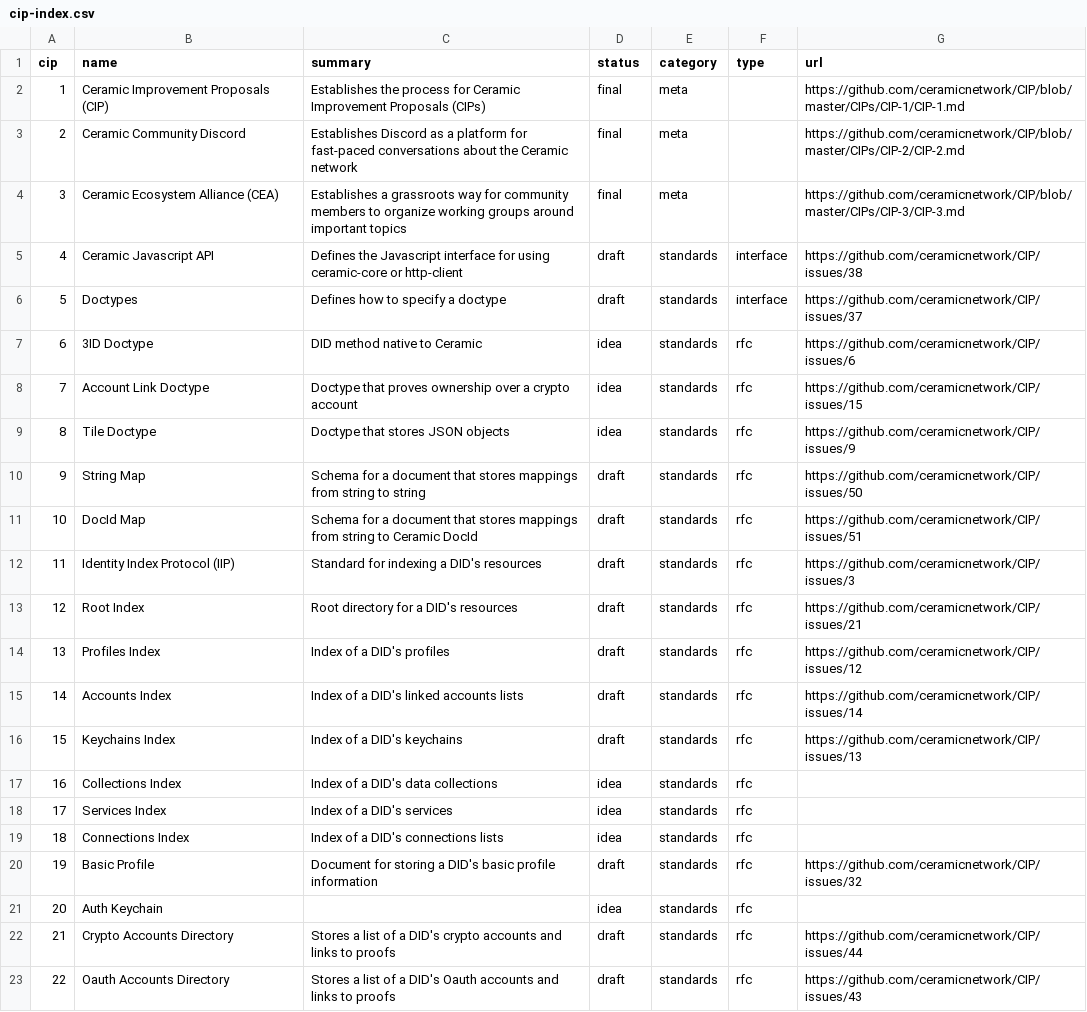
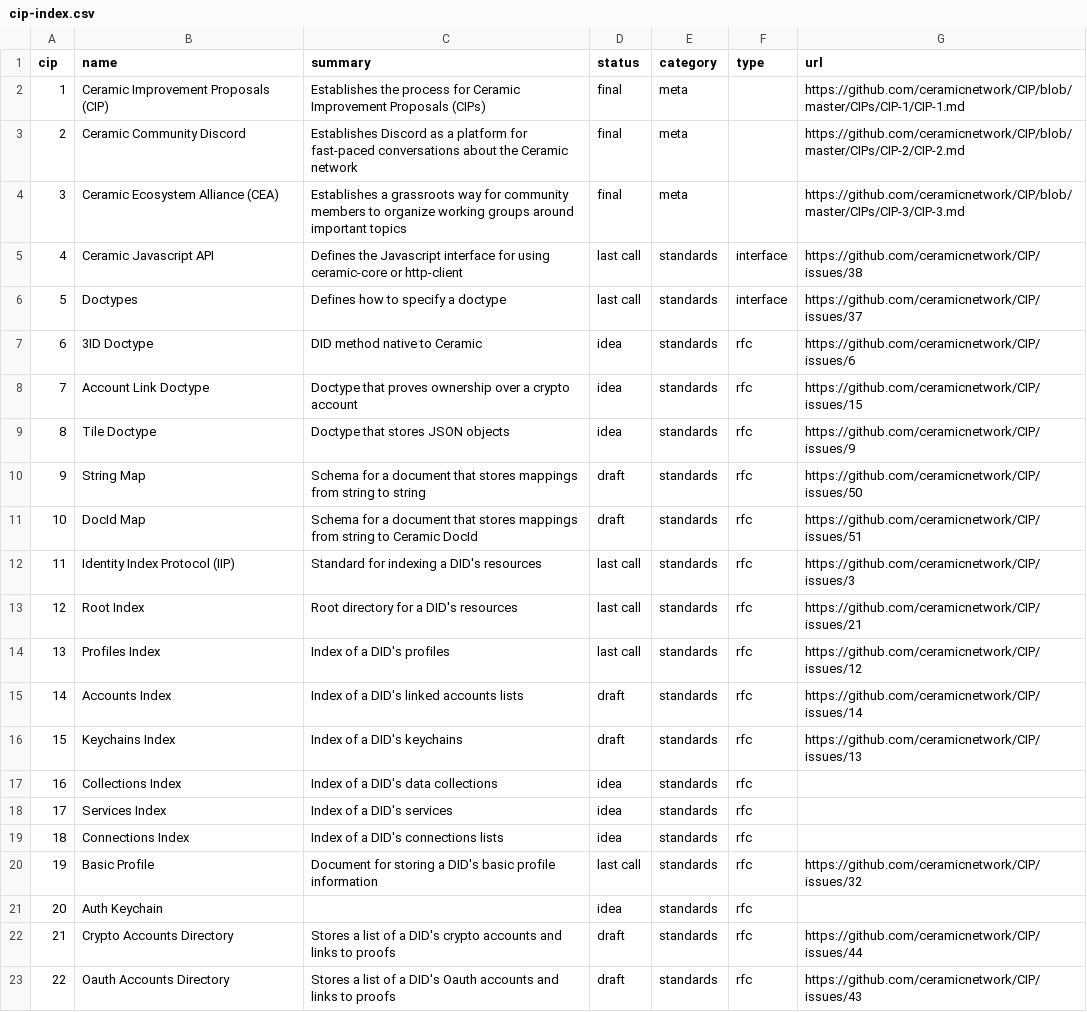
Before and after one commit to ceramicnetwork/CIPs, a CSV file: CIPs/*INDEX/cip-index.csv, drawn as a sheet.

Commit message:
Update cip-index.csv

```diff
--- a/CIPs/*INDEX/cip-index.csv
+++ b/CIPs/*INDEX/cip-index.csv
@@ -4,4 +4,4 @@ cip,name,summary,status,category,type,url
 3,Ceramic Ecosystem Alliance (CEA),Establishes a grassroots way for community members to organize working groups around important topics,final,meta,,https://github.com/ceramicnetwork/CIP/blob/master/CIPs/CIP-3/CIP-3.md
-4,Ceramic Javascript API,Defines the Javascript interface for using ceramic-core or http-client,draft,standards,interface,https://github.com/ceramicnetwork/CIP/issues/38
-5,Doctypes,Defines how to specify a doctype,draft,standards,interface,https://github.com/ceramicnetwork/CIP/issues/37
+4,Ceramic Javascript API,Defines the Javascript interface for using ceramic-core or http-client,last call,standards,interface,https://github.com/ceramicnetwork/CIP/issues/38
+5,Doctypes,Defines how to specify a doctype,last call,standards,interface,https://github.com/ceramicnetwork/CIP/issues/37
 6,3ID Doctype,DID method native to Ceramic,idea,standards,rfc,https://github.com/ceramicnetwork/CIP/issues/6
@@ -11,5 +11,5 @@ cip,name,summary,status,category,type,url
 10,DocId Map,Schema for a document that stores mappings from string to Ceramic DocId,draft,standards,rfc,https://github.com/ceramicnetwork/CIP/issues/51
-11,Identity Index Protocol (IIP),Standard for indexing a DID's resources,draft,standards,rfc,https://github.com/ceramicnetwork/CIP/issues/3
-12,Root Index,Root directory for a DID's resources,draft,standards,rfc,https://github.com/ceramicnetwork/CIP/issues/21
-13,Profiles Index,Index of a DID's profiles,draft,standards,rfc,https://github.com/ceramicnetwork/CIP/issues/12
+11,Identity Index Protocol (IIP),Standard for indexing a DID's resources,last call,standards,rfc,https://github.com/ceramicnetwork/CIP/issues/3
+12,Root Index,Root directory for a DID's resources,last call,standards,rfc,https://github.com/ceramicnetwork/CIP/issues/21
+13,Profiles Index,Index of a DID's profiles,last call,standards,rfc,https://github.com/ceramicnetwork/CIP/issues/12
 14,Accounts Index,Index of a DID's linked accounts lists,draft,standards,rfc,https://github.com/ceramicnetwork/CIP/issues/14
@@ -19,3 +19,3 @@ cip,name,summary,status,category,type,url
 18,Connections Index,Index of a DID's connections lists,idea,standards,rfc,
-19,Basic Profile,Document for storing a DID's basic profile information,draft,standards,rfc,https://github.com/ceramicnetwork/CIP/issues/32
+19,Basic Profile,Document for storing a DID's basic profile information,last call,standards,rfc,https://github.com/ceramicnetwork/CIP/issues/32
 20,Auth Keychain,,idea,standards,rfc,
```
